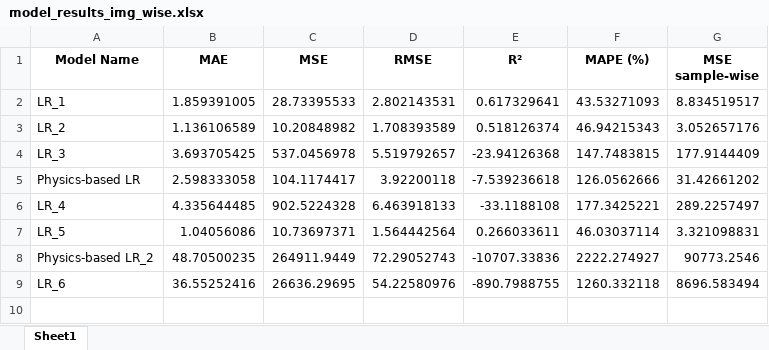
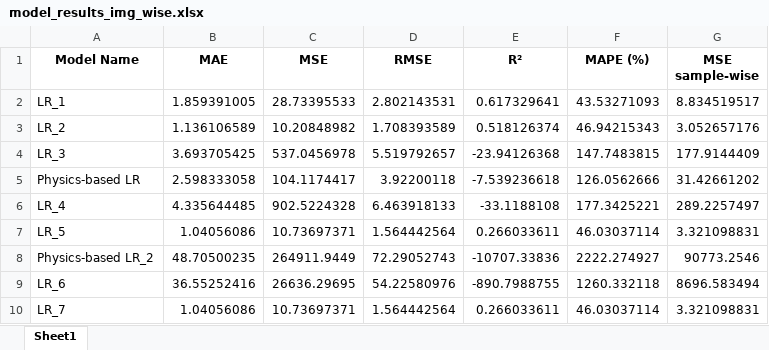
Before and after one commit to ruthparajo/cnn-river-temp-prediction, an Excel workbook: results/model_results_img_wise.xlsx, sheet Sheet1, drawn as a sheet; values as stored, in another font and other column widths than the file's, no borders; the diff names each change by its address in the sheet, - before the commit and + after, or states it on an @@ line.

```diff
--- a/results/model_results_img_wise.xlsx (sheet Sheet1)
+++ b/results/model_results_img_wise.xlsx (sheet Sheet1)
+row 10: LR_7 | 1.04056086 | 10.73697371 | 1.564442564 | 0.266033611 | 46.03037114 | 3.321098831
```
Also changed, not shown: results/model_details.xlsx, 3 other files.
